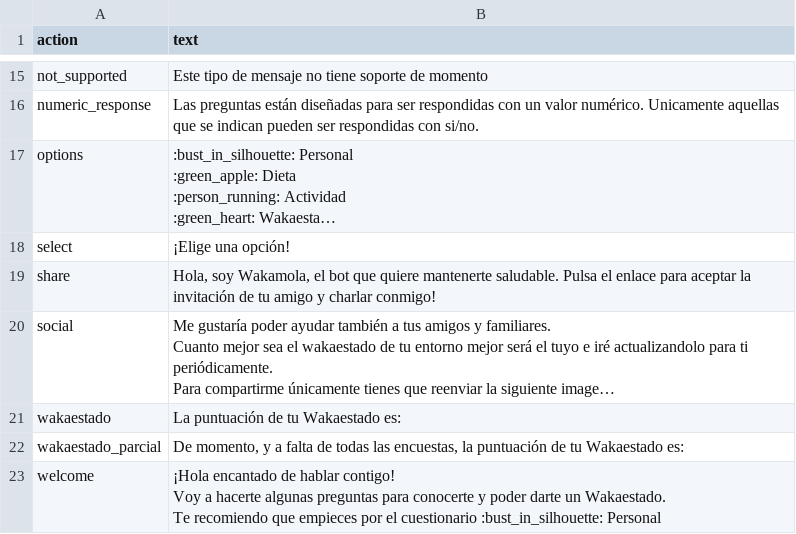
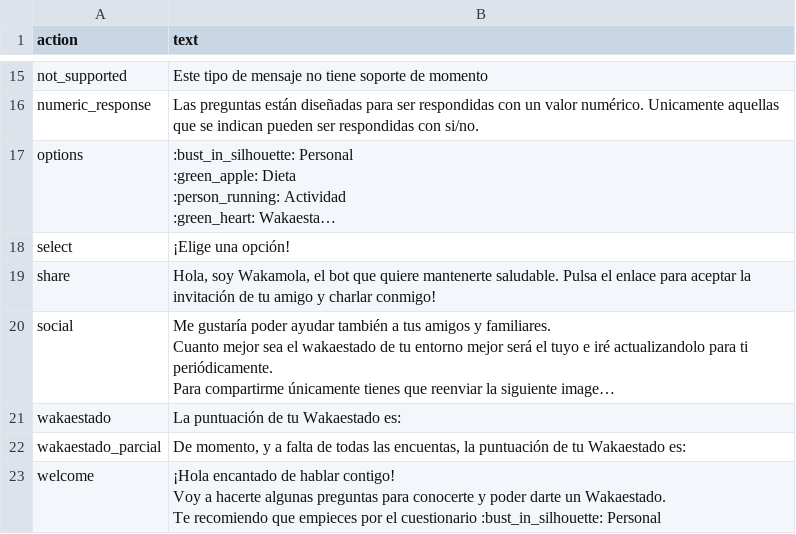
Before and after one commit to bdslab-upv/Wakamola, a CSV file: strings/es.csv, drawn as a sheet; only a part is shown, gaps mark what is left out; long unchanged cells end in ….

```diff
--- a/strings/es.csv
+++ b/strings/es.csv
@@ -71,4 +71,4 @@ wakaestado;"La puntuación de tu Wakaestado es:
 "
-wakaestado_parcial;"De momento, y a falta de todas las encuestas, la puntuación de tu Wakaestado es:
-"
+wakaestado_parcial;"De momento, y a falta de todas las encuentas, la puntuación de tu Wakaestado es:
+"
 welcome;"¡Hola encantado de hablar contigo!
```
Also changed, not shown: strings/en.csv, 3 other files.
